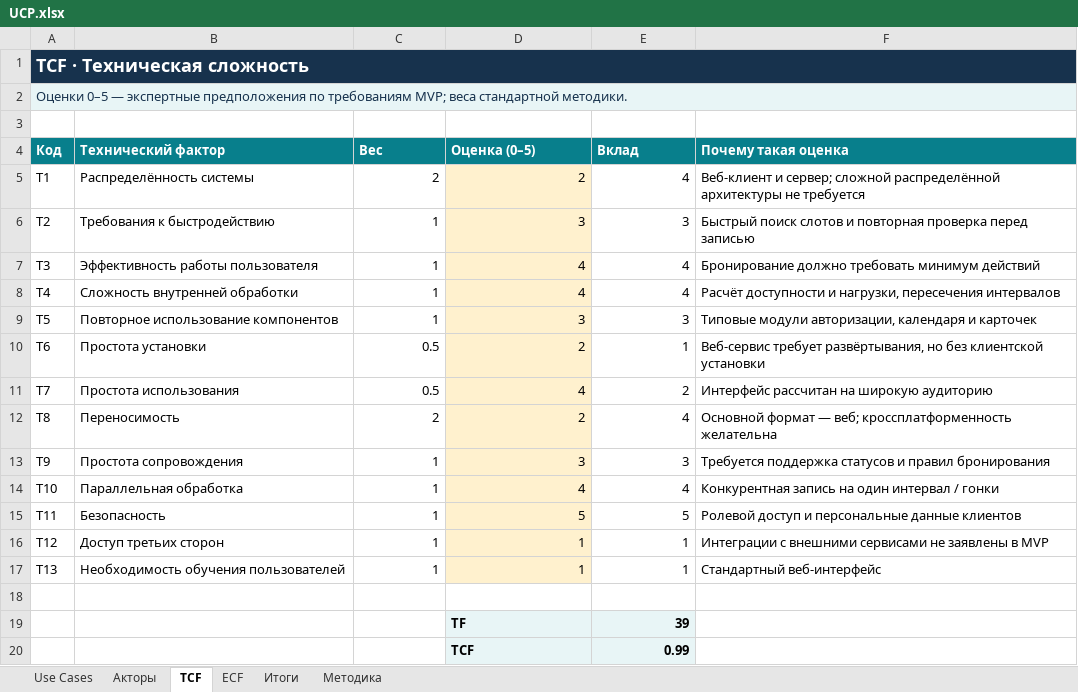
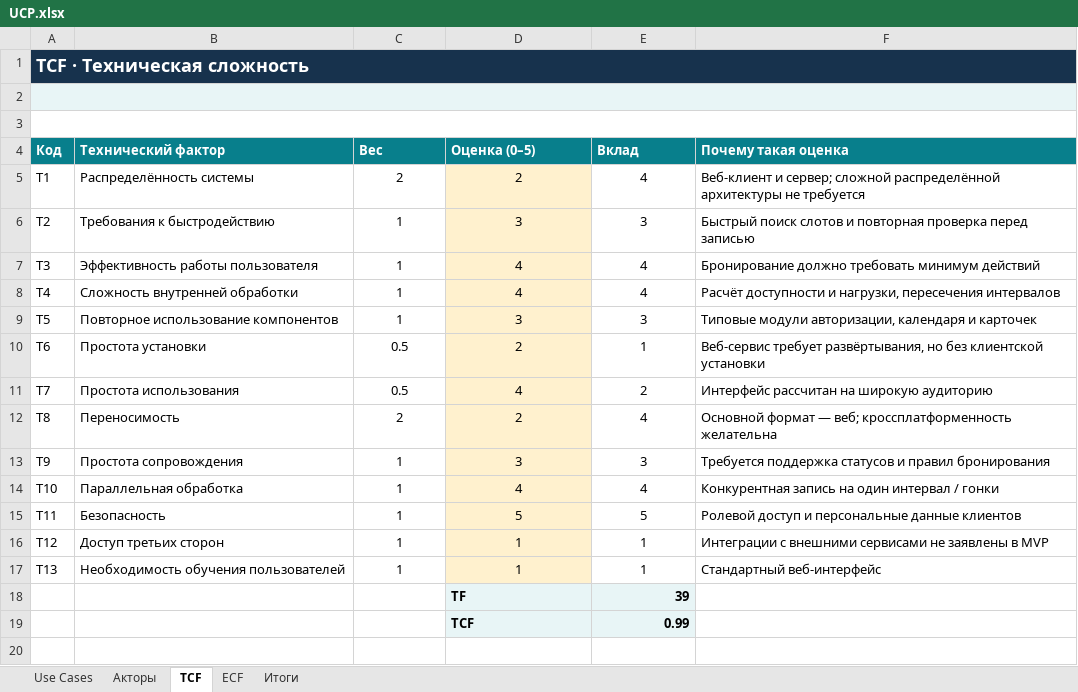
Before and after one commit to kostikbezopasnost/project_management, an Excel workbook: phase_3/project evaluation/UCP.xlsx, sheet TCF, drawn as a sheet; values as stored, in another font and other column widths than the file's, no borders; the diff names each change by its address in the sheet, - before the commit and + after, or states it on an @@ line.

```diff
--- a/phase_3/project evaluation/UCP.xlsx (sheet TCF)
+++ b/phase_3/project evaluation/UCP.xlsx (sheet TCF)
-sheet tab: Методика
-A2 (Код): Оценки 0–5 — экспертные предположения по требованиям MVP; веса стандартной методики.
+A2 (Код): (empty)
+A3:F3 merged
-C5:E17 alignment: right
+C5:E17 alignment: center
-row 18: (empty)
```
Also changed, not shown: sheet Use Cases, sheet Акторы, sheet ECF, sheet Итоги, formulas that keep their value.
